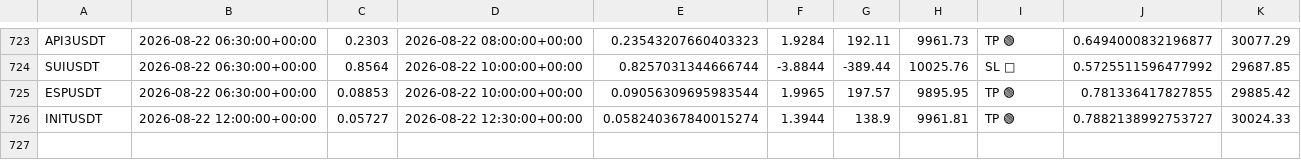
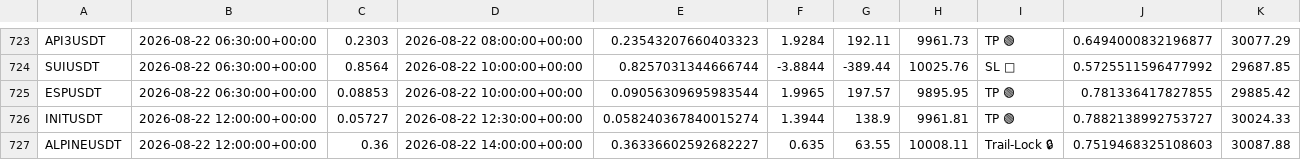
Before and after one commit to tlal1000666-ux/scalpingtalalbot, a CSV file: trades_log.csv, drawn as a sheet; only a part is shown, gaps mark what is left out.

```diff
--- a/trades_log.csv
+++ b/trades_log.csv
@@ -726 +726,2 @@ ESPUSDT,2026-08-22 06:30:00+00:00,0.08853,2026-08-22 10:00:00+00:00,0.0905630969
 INITUSDT,2026-08-22 12:00:00+00:00,0.05727,2026-08-22 12:30:00+00:00,0.058240367840015274,1.3944,138.9,9961.81,TP 🟢,0.7882138992753727,30024.33
+ALPINEUSDT,2026-08-22 12:00:00+00:00,0.36,2026-08-22 14:00:00+00:00,0.36336602592682227,0.635,63.55,10008.11,Trail-Lock 🔒,0.7519468325108603,30087.88
```
Also changed, not shown: shadow_trades_log.csv, 1 other file.
